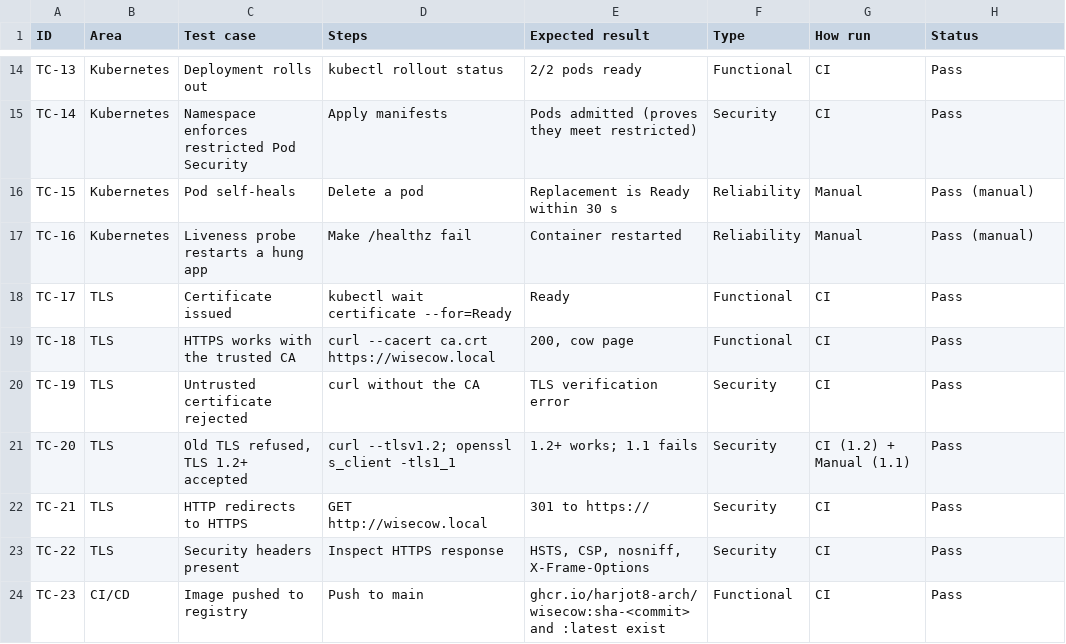
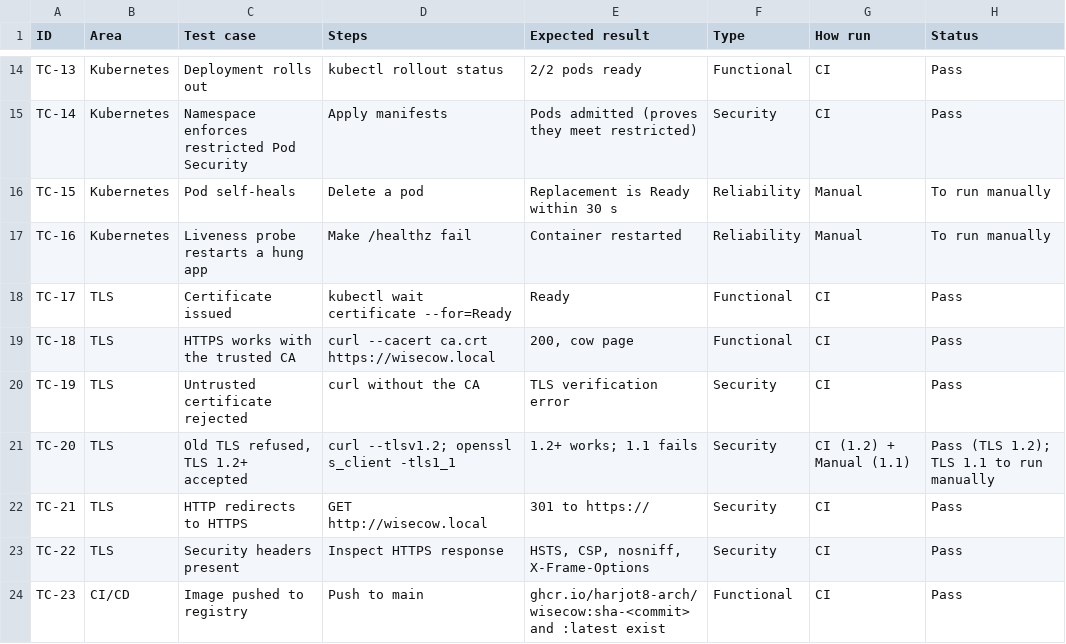
Before and after one commit to harjot8-arch/wisecow-k8s, a CSV file: docs/test-cases.csv, drawn as a sheet; only a part is shown, gaps mark what is left out.

```diff
--- a/docs/test-cases.csv
+++ b/docs/test-cases.csv
@@ -15,4 +15,4 @@ TC-13,Kubernetes,Deployment rolls out,kubectl rollout status,2/2 pods ready,Func
 TC-14,Kubernetes,Namespace enforces restricted Pod Security,Apply manifests,Pods admitted (proves they meet restricted),Security,CI,Pass
-TC-15,Kubernetes,Pod self-heals,Delete a pod,Replacement is Ready within 30 s,Reliability,Manual,Pass (manual)
-TC-16,Kubernetes,Liveness probe restarts a hung app,Make /healthz fail,Container restarted,Reliability,Manual,Pass (manual)
+TC-15,Kubernetes,Pod self-heals,Delete a pod,Replacement is Ready within 30 s,Reliability,Manual,To run manually
+TC-16,Kubernetes,Liveness probe restarts a hung app,Make /healthz fail,Container restarted,Reliability,Manual,To run manually
 TC-17,TLS,Certificate issued,kubectl wait certificate --for=Ready,Ready,Functional,CI,Pass
@@ -20,3 +20,3 @@ TC-18,TLS,HTTPS works with the trusted CA,curl --cacert ca.crt https://wisecow.l
 TC-19,TLS,Untrusted certificate rejected,curl without the CA,TLS verification error,Security,CI,Pass
-TC-20,TLS,"Old TLS refused, TLS 1.2+ accepted",curl --tlsv1.2; openssl s_client -tls1_1,1.2+ works; 1.1 fails,Security,CI (1.2) + Manual (1.1),Pass
+TC-20,TLS,"Old TLS refused, TLS 1.2+ accepted",curl --tlsv1.2; openssl s_client -tls1_1,1.2+ works; 1.1 fails,Security,CI (1.2) + Manual (1.1),Pass (TLS 1.2); TLS 1.1 to run manually
 TC-21,TLS,HTTP redirects to HTTPS,GET http://wisecow.local,301 to https://,Security,CI,Pass
```
Also changed, not shown: 2 other files.
